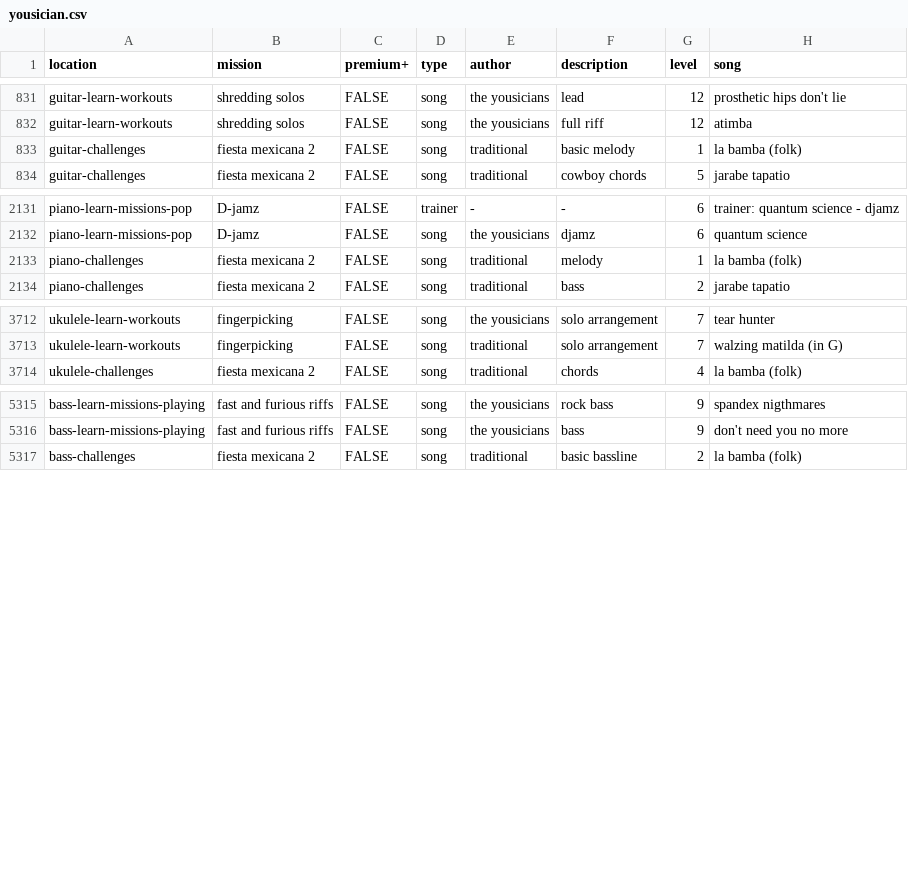
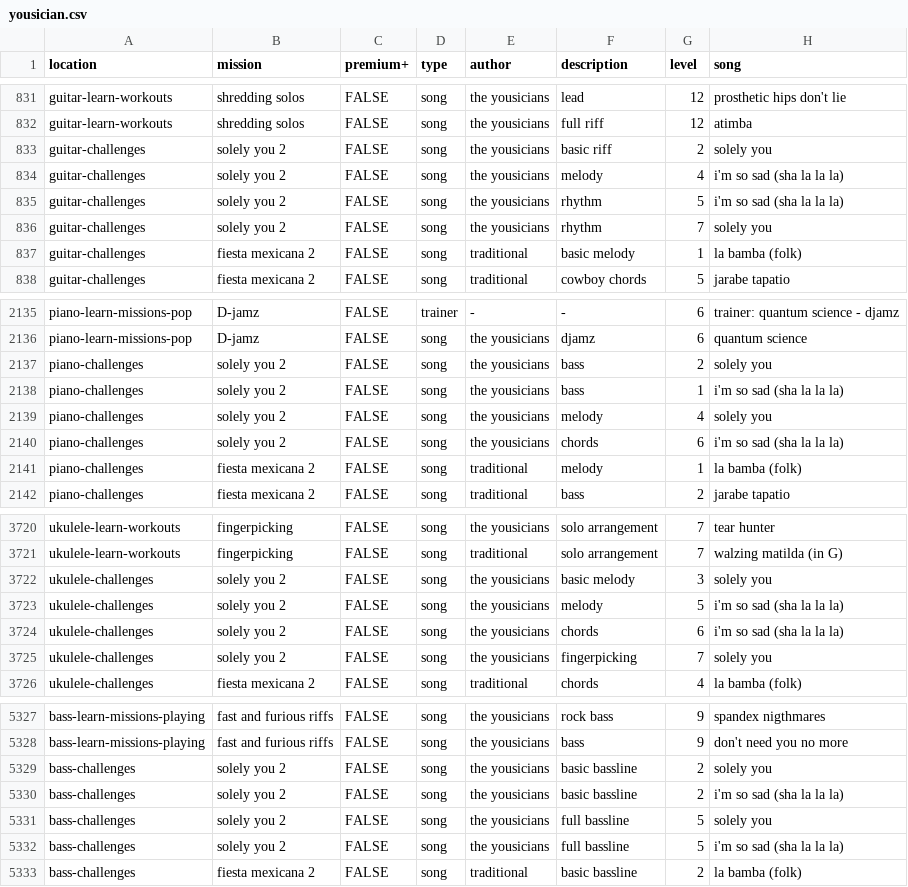
Before and after one commit to zeljkofilipin/yousician, a CSV file: yousician.csv, drawn as a sheet; only a part is shown, gaps mark what is left out.

Commit message:
2020-16 challenge

```diff
--- a/yousician.csv
+++ b/yousician.csv
@@ -832,2 +832,6 @@ guitar-learn-workouts,shredding solos,FALSE,song,the yousicians,lead,12,prosthet
 guitar-learn-workouts,shredding solos,FALSE,song,the yousicians,full riff,12,atimba
+guitar-challenges,solely you 2,FALSE,song,the yousicians,basic riff,2,solely you
+guitar-challenges,solely you 2,FALSE,song,the yousicians,melody,4,i'm so sad (sha la la la)
+guitar-challenges,solely you 2,FALSE,song,the yousicians,rhythm,5,i'm so sad (sha la la la)
+guitar-challenges,solely you 2,FALSE,song,the yousicians,rhythm,7,solely you
 guitar-challenges,fiesta mexicana 2,FALSE,song,traditional,basic melody,1,la bamba (folk)
@@ -2132,2 +2136,6 @@ piano-learn-missions-pop,D-jamz,FALSE,trainer,-,-,6,trainer: quantum science - d
 piano-learn-missions-pop,D-jamz,FALSE,song,the yousicians,djamz,6,quantum science
+piano-challenges,solely you 2,FALSE,song,the yousicians,bass,2,solely you
+piano-challenges,solely you 2,FALSE,song,the yousicians,bass,1,i'm so sad (sha la la la)
+piano-challenges,solely you 2,FALSE,song,the yousicians,melody,4,solely you
+piano-challenges,solely you 2,FALSE,song,the yousicians,chords,6,i'm so sad (sha la la la)
 piano-challenges,fiesta mexicana 2,FALSE,song,traditional,melody,1,la bamba (folk)
@@ -3713,2 +3721,6 @@ ukulele-learn-workouts,fingerpicking,FALSE,song,the yousicians,solo arrangement,
 ukulele-learn-workouts,fingerpicking,FALSE,song,traditional,solo arrangement,7,walzing matilda (in G)
+ukulele-challenges,solely you 2,FALSE,song,the yousicians,basic melody,3,solely you
+ukulele-challenges,solely you 2,FALSE,song,the yousicians,melody,5,i'm so sad (sha la la la)
+ukulele-challenges,solely you 2,FALSE,song,the yousicians,chords,6,i'm so sad (sha la la la)
+ukulele-challenges,solely you 2,FALSE,song,the yousicians,fingerpicking,7,solely you
 ukulele-challenges,fiesta mexicana 2,FALSE,song,traditional,chords,4,la bamba (folk)
@@ -5316,2 +5328,6 @@ bass-learn-missions-playing,fast and furious riffs,FALSE,song,the yousicians,roc
 bass-learn-missions-playing,fast and furious riffs,FALSE,song,the yousicians,bass,9,don't need you no more
+bass-challenges,solely you 2,FALSE,song,the yousicians,basic bassline,2,solely you
+bass-challenges,solely you 2,FALSE,song,the yousicians,basic bassline,2,i'm so sad (sha la la la)
+bass-challenges,solely you 2,FALSE,song,the yousicians,full bassline,5,solely you
+bass-challenges,solely you 2,FALSE,song,the yousicians,full bassline,5,i'm so sad (sha la la la)
 bass-challenges,fiesta mexicana 2,FALSE,song,traditional,basic bassline,2,la bamba (folk)
```
Also changed, not shown: challenges.csv, 1 other file.
